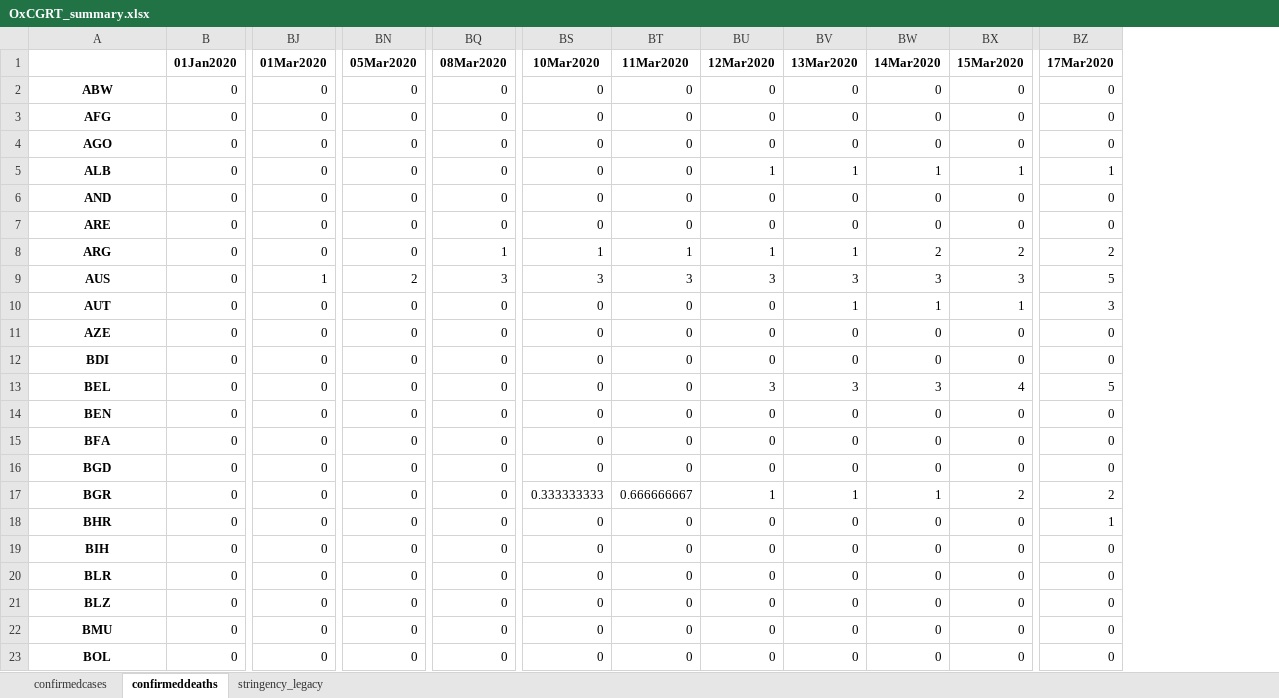
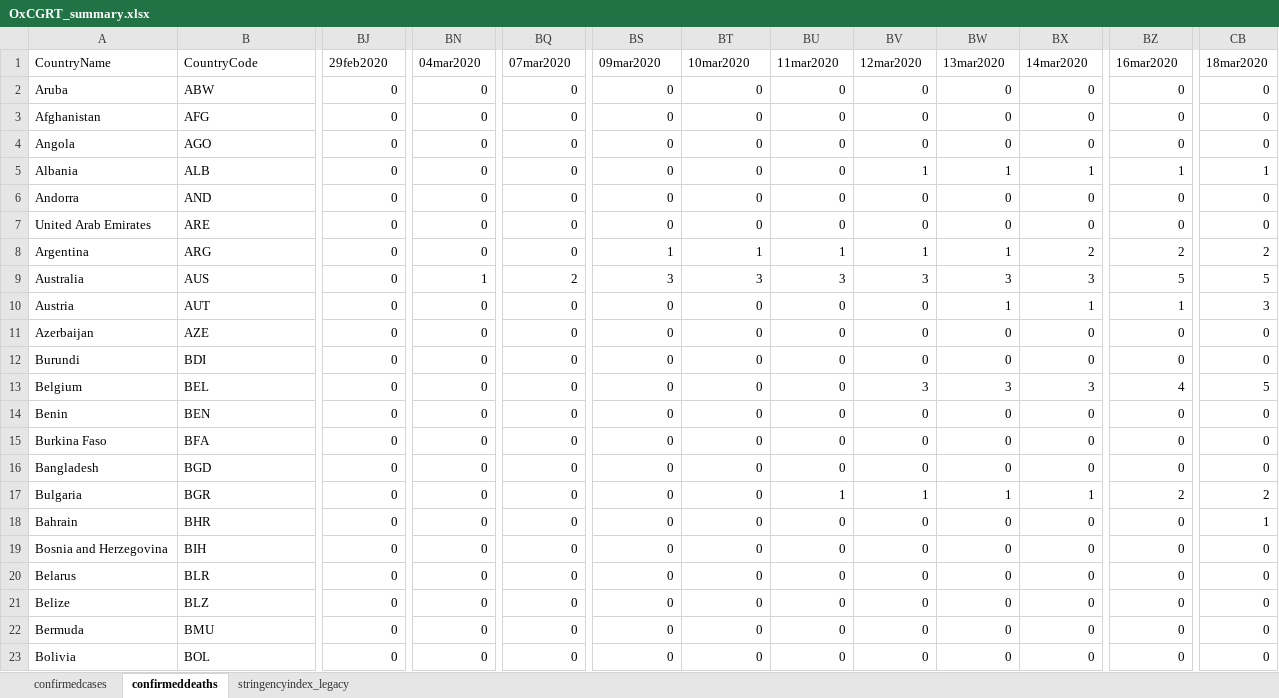
Before and after one commit to AMBrown0/DataVizAss01, an Excel workbook: OxCGRT_summary.xlsx, sheet confirmeddeaths, drawn as a sheet; only a part is shown, gaps mark what is left out; values as stored, in another font and other column widths than the file's, no borders; removed rows and columns are numbered as before the commit, all else as after; rows hold the shown columns only; the diff covers the shown part only; the diff names each change by its address in the sheet, - before the commit and + after, or states it on an @@ line.

```diff
--- a/OxCGRT_summary.xlsx (sheet confirmeddeaths)
+++ b/OxCGRT_summary.xlsx (sheet confirmeddeaths)
-sheet tab: stringency_legacy
+sheet tab: stringencyindex_legacy
+column A, rows 2-23: Aruba | Afghanistan | Angola | Albania | Andorra | United Arab Emirates | Argentina | Australia | Austria | Azerbaijan | Burundi | Belgium | Benin | Burkina Faso | Bangladesh | Bulgaria | Bahrain | Bosnia and Herzegovina | Belarus | Belize | Bermuda | Bolivia
-column B, rows 2-23: all 0
+column CB, rows 2-23: 0 | 0 | 0 | 1 | 0 | 0 | 2 | 5 | 3 | 0 | 0 | 5 | 0 | 0 | 0 | 2 | 1 | 0 | 0 | 0 | 0 | 0
-row 1:  | 01Jan2020 | 01Mar2020 | 05Mar2020 | 08Mar2020 | 10Mar2020 | 11Mar2020 | 12Mar2020 | 13Mar2020 | 14Mar2020 | 15Mar2020 | 17Mar2020
+row 1: CountryName | CountryCode | 29feb2020 | 04mar2020 | 07mar2020 | 09mar2020 | 10mar2020 | 11mar2020 | 12mar2020 | 13mar2020 | 14mar2020 | 16mar2020 | 18mar2020
@@ B2:B23 bold: on → off, alignment: center → left @@
-BU5: 1
+BU5: 0
-BQ8: 1
+BQ8: 0
-BW8: 2
+BW8: 1
-BJ9: 1
+BJ9: 0
-BN9: 2
+BN9: 1
-BQ9: 3
+BQ9: 2
-BV10: 1
+BV10: 0
-BZ10: 3
+BZ10: 1
-BU13: 3
+BU13: 0
-BX13: 4
+BX13: 3
-BZ13: 5
+BZ13: 4
-BS17: 0.333333333
+BS17: 0
-BT17: 0.666666667
+BT17: 0
-BX17: 2
+BX17: 1
-BZ18: 1
+BZ18: 0
```
Also changed, not shown: 2 removed rows, 339 edited cells and cell formats elsewhere in this sheet, sheet confirmedcases, 4 other files.
